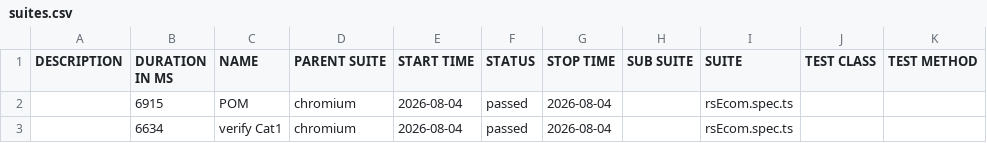
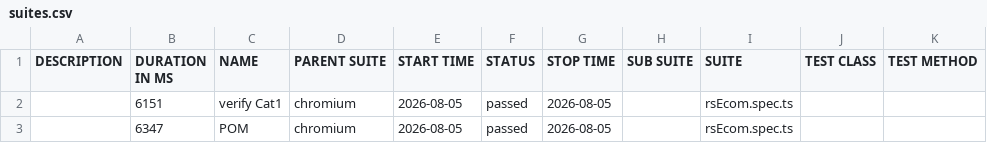
Before and after one commit to MohanaPriyaThiru/TCT-JUN-PTS, a CSV file: data/suites.csv, drawn as a sheet.

```diff
--- a/data/suites.csv
+++ b/data/suites.csv
@@ -1,3 +1,3 @@
 "DESCRIPTION","DURATION IN MS","NAME","PARENT SUITE","START TIME","STATUS","STOP TIME","SUB SUITE","SUITE","TEST CLASS","TEST METHOD"
-"","6915","POM","chromium","2026-08-04","passed","2026-08-04","","rsEcom.spec.ts","",""
-"","6634","verify Cat1","chromium","2026-08-04","passed","2026-08-04","","rsEcom.spec.ts","",""
+"","6151","verify Cat1","chromium","2026-08-05","passed","2026-08-05","","rsEcom.spec.ts","",""
+"","6347","POM","chromium","2026-08-05","passed","2026-08-05","","rsEcom.spec.ts","",""
```
Also changed, not shown: 25 other files.
